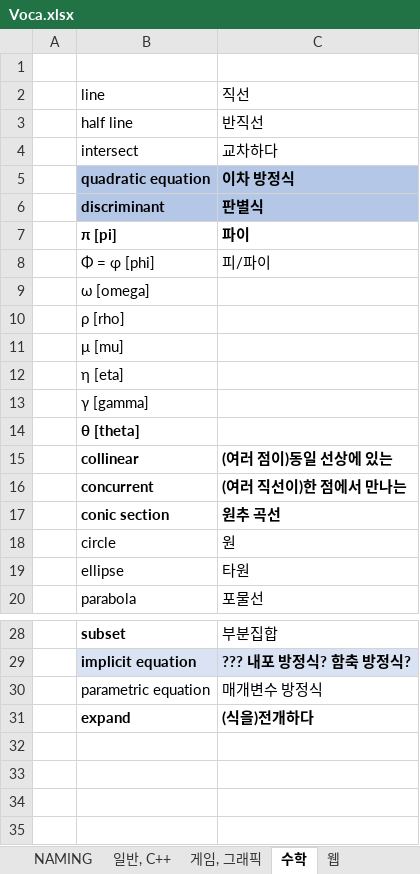
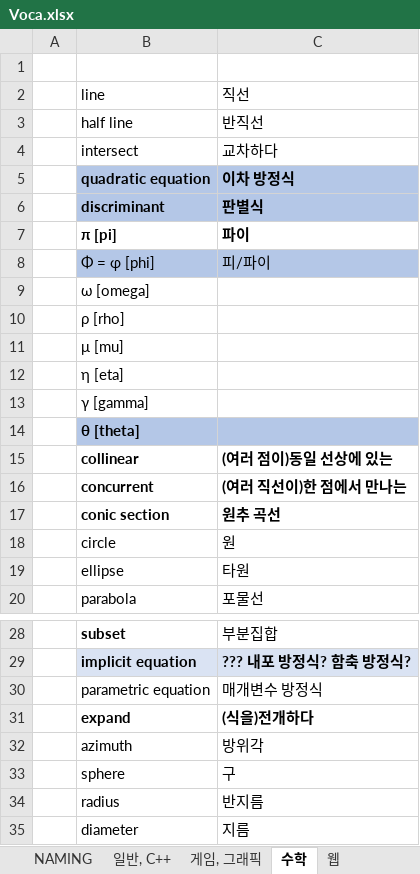
Before and after one commit to principal6/PERSONAL_STUDY, an Excel workbook: Voca.xlsx, sheet 수학, drawn as a sheet; only a part is shown, gaps mark what is left out; values as stored, in another font and other column widths than the file's, no borders; the diff names each change by its address in the sheet, - before the commit and + after, or states it on an @@ line.

```diff
--- a/Voca.xlsx (sheet 수학)
+++ b/Voca.xlsx (sheet 수학)
-B8:C8 fill: none
+B8:C8 fill: #B4C7E7
-B14:C14 fill: none
+B14:C14 fill: #B4C7E7
+row 32:  | azimuth | 방위각
+row 33:  | sphere | 구
+row 34:  | radius | 반지름
+row 35:  | diameter | 지름
```
Also changed, not shown: 4 other files.
